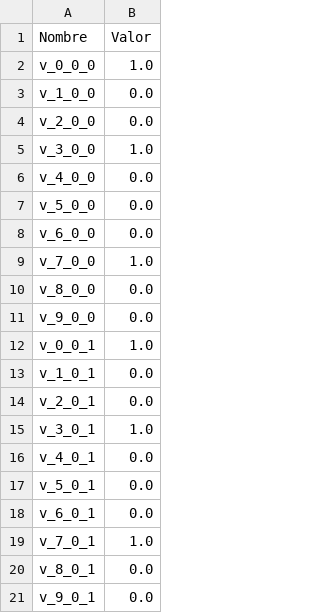
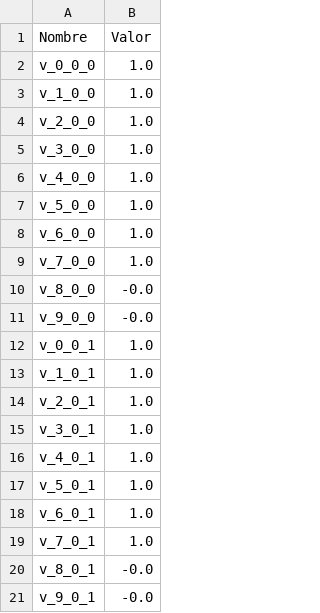
Before and after one commit to MaxiPis/ICS113_proyecto, a CSV file: resultados/v.csv, drawn as a sheet.

```diff
--- a/resultados/v.csv
+++ b/resultados/v.csv
@@ -2,20 +2,20 @@ Nombre,Valor
 v_0_0_0,1.0
-v_1_0_0,0.0
-v_2_0_0,0.0
+v_1_0_0,1.0
+v_2_0_0,1.0
 v_3_0_0,1.0
-v_4_0_0,0.0
-v_5_0_0,0.0
-v_6_0_0,0.0
+v_4_0_0,1.0
+v_5_0_0,1.0
+v_6_0_0,1.0
 v_7_0_0,1.0
-v_8_0_0,0.0
-v_9_0_0,0.0
+v_8_0_0,-0.0
+v_9_0_0,-0.0
 v_0_0_1,1.0
-v_1_0_1,0.0
-v_2_0_1,0.0
+v_1_0_1,1.0
+v_2_0_1,1.0
 v_3_0_1,1.0
-v_4_0_1,0.0
-v_5_0_1,0.0
-v_6_0_1,0.0
+v_4_0_1,1.0
+v_5_0_1,1.0
+v_6_0_1,1.0
 v_7_0_1,1.0
-v_8_0_1,0.0
-v_9_0_1,0.0
+v_8_0_1,-0.0
+v_9_0_1,-0.0
```
Also changed, not shown: resultados/l.csv, resultados/q.csv, 8 other files.
